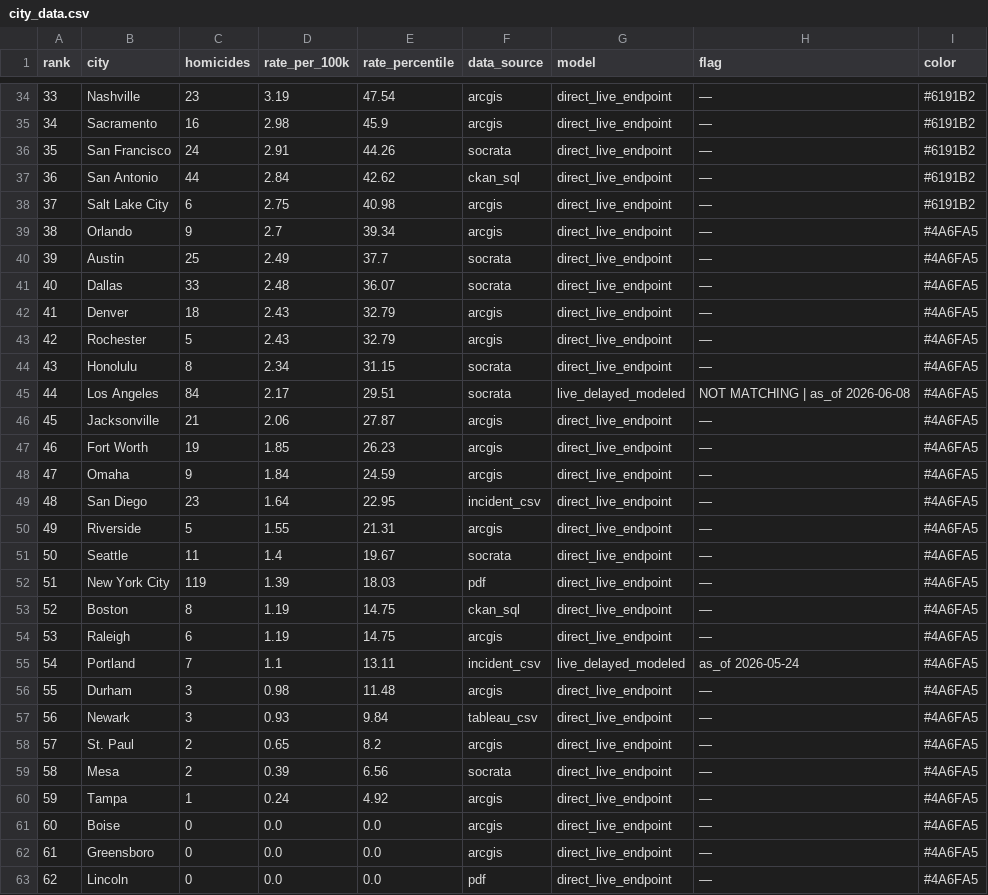
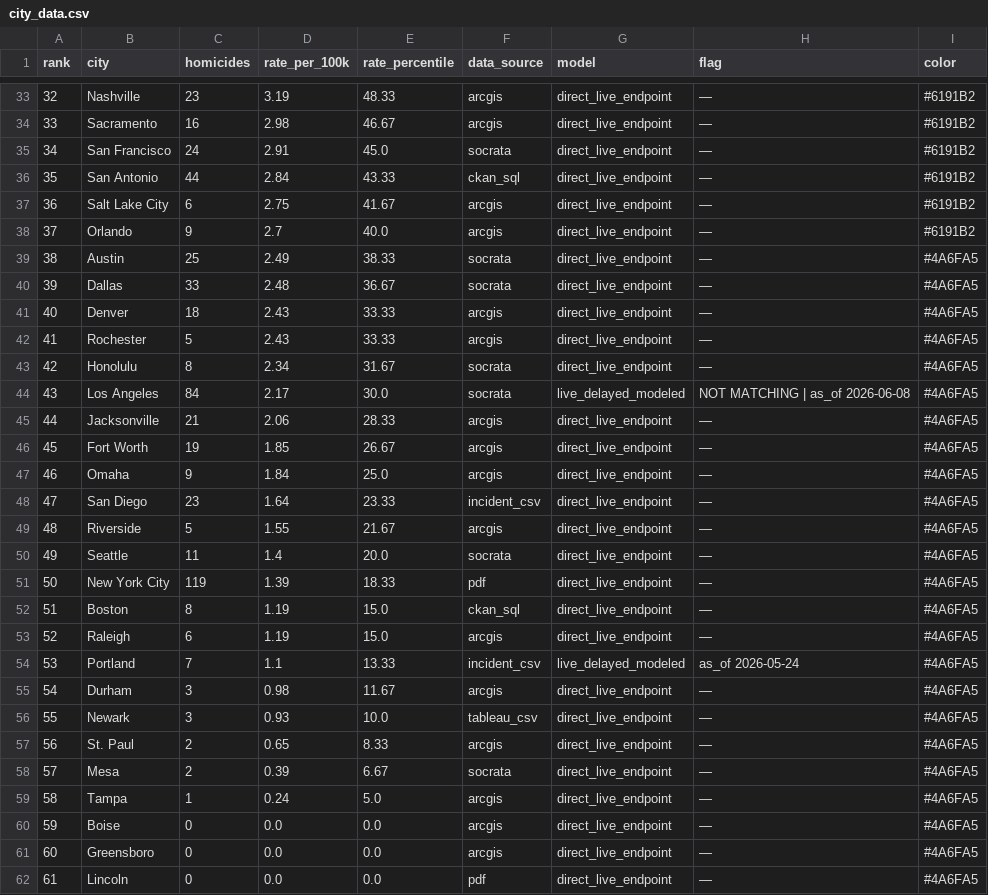
Before and after one commit to ro00archworkall/homicide_tracker, a CSV file: src/data/city_data.csv, drawn as a sheet; only a part is shown, gaps mark what is left out; addresses are those after the commit; the diff covers the shown part only; the diff names each change by its address in the sheet, - before the commit and + after, or states it on an @@ line.

```diff
--- a/src/data/city_data.csv
+++ b/src/data/city_data.csv
@@ column A (rank) renumbered between rows 2 and 62 @@
-E33 (rate_percentile): 47.54
+E33 (rate_percentile): 48.33
-E34 (rate_percentile): 45.9
+E34 (rate_percentile): 46.67
-E35 (rate_percentile): 44.26
+E35 (rate_percentile): 45.0
-E36 (rate_percentile): 42.62
+E36 (rate_percentile): 43.33
-E37 (rate_percentile): 40.98
+E37 (rate_percentile): 41.67
-E38 (rate_percentile): 39.34
+E38 (rate_percentile): 40.0
-I38 (color): #4A6FA5
+I38 (color): #6191B2
-E39 (rate_percentile): 37.7
+E39 (rate_percentile): 38.33
-E40 (rate_percentile): 36.07
+E40 (rate_percentile): 36.67
-E41:E42 (rate_percentile): 32.79
+E41:E42 (rate_percentile): 33.33
-E43 (rate_percentile): 31.15
+E43 (rate_percentile): 31.67
-E44 (rate_percentile): 29.51
+E44 (rate_percentile): 30.0
-E45 (rate_percentile): 27.87
+E45 (rate_percentile): 28.33
-E46 (rate_percentile): 26.23
+E46 (rate_percentile): 26.67
-E47 (rate_percentile): 24.59
+E47 (rate_percentile): 25.0
-E48 (rate_percentile): 22.95
+E48 (rate_percentile): 23.33
-E49 (rate_percentile): 21.31
+E49 (rate_percentile): 21.67
-E50 (rate_percentile): 19.67
+E50 (rate_percentile): 20.0
-E51 (rate_percentile): 18.03
+E51 (rate_percentile): 18.33
-E52:E53 (rate_percentile): 14.75
+E52:E53 (rate_percentile): 15.0
-E54 (rate_percentile): 13.11
+E54 (rate_percentile): 13.33
-E55 (rate_percentile): 11.48
+E55 (rate_percentile): 11.67
-E56 (rate_percentile): 9.84
+E56 (rate_percentile): 10.0
-E57 (rate_percentile): 8.2
+E57 (rate_percentile): 8.33
-E58 (rate_percentile): 6.56
+E58 (rate_percentile): 6.67
-E59 (rate_percentile): 4.92
+E59 (rate_percentile): 5.0
```
Also changed, not shown: 1 removed row and 35 edited cells elsewhere in this file, 1 other file.
